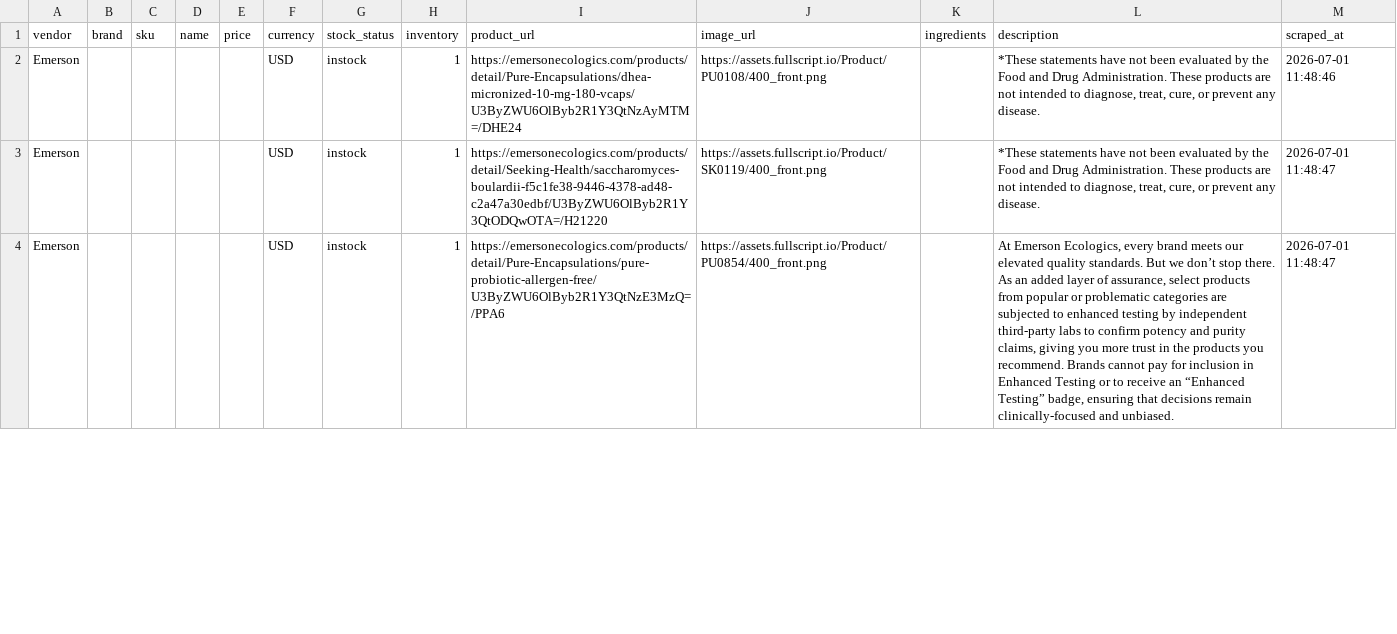
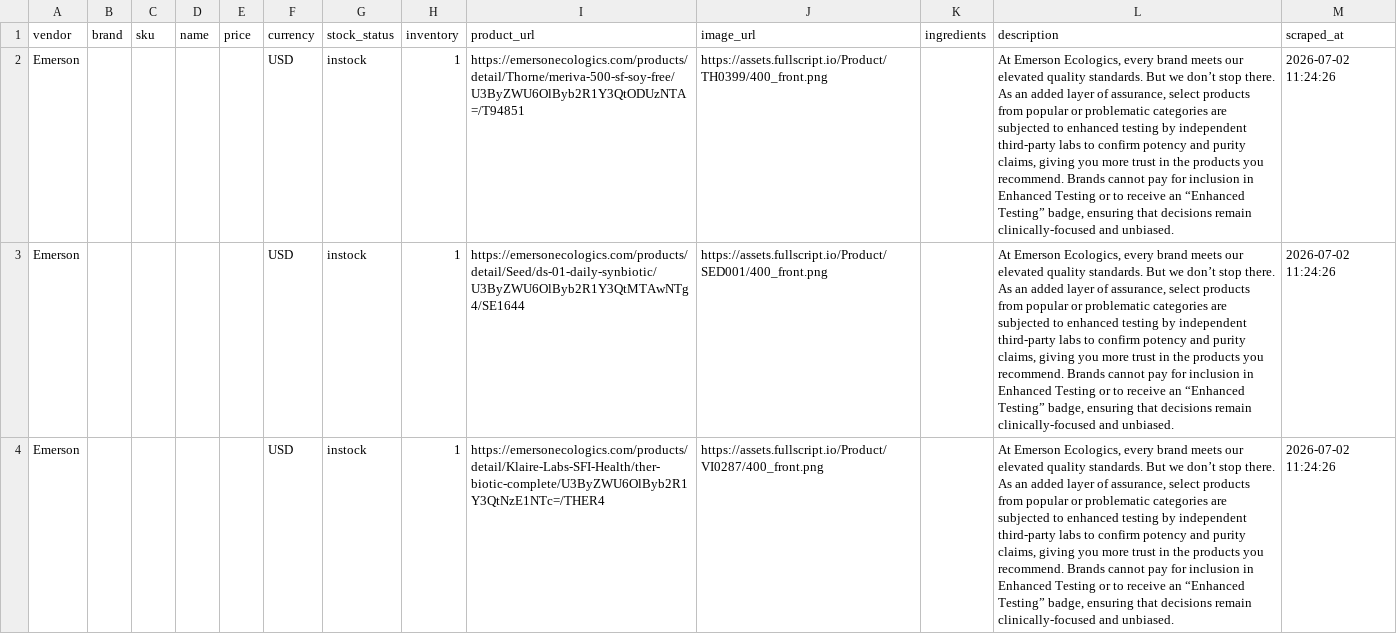
Before and after one commit to remystrong7/supplefind-imports, a CSV file: products.csv, drawn as a sheet; only a part is shown; the diff covers the shown part only; the diff names each change by its address in the sheet, - before the commit and + after, or states it on an @@ line.

```diff
--- a/products.csv
+++ b/products.csv
-I2 (product_url): https://emersonecologics.com/products/detail/Pure-Encapsulations/dhea-micronized-10-mg-180-vcaps/U3ByZWU6OlByb2R1Y3QtNzAyMTM=/DHE24
+I2 (product_url): https://emersonecologics.com/products/detail/Thorne/meriva-500-sf-soy-free/U3ByZWU6OlByb2R1Y3QtODUzNTA=/T94851
-J2 (image_url): https://assets.fullscript.io/Product/PU0108/400_front.png
+J2 (image_url): https://assets.fullscript.io/Product/TH0399/400_front.png
-L2:L3 (description): *These statements have not been evaluated by the Food and Drug Administration. These products are not intended to diagnose, treat, cure, or prevent any disease.
+L2:L3 (description): At Emerson Ecologics, every brand meets our elevated quality standards. But we don’t stop there. As an added layer of assurance, select products from popular or problematic categories are subjected to enhanced testing by independent third-party labs to confirm potency and purity claims, giving you more trust in the products you recommend. Brands cannot pay for inclusion in Enhanced Testing or to receive an “Enhanced Testing” badge, ensuring that decisions remain clinically-focused and unbiased.
-M2 (scraped_at): 2026-07-01 11:48:46
+M2 (scraped_at): 2026-07-02 11:24:26
-I3 (product_url): https://emersonecologics.com/products/detail/Seeking-Health/saccharomyces-boulardii-f5c1fe38-9446-4378-ad48-c2a47a30edbf/U3ByZWU6OlByb2R1Y3QtODQwOTA=/H21220
+I3 (product_url): https://emersonecologics.com/products/detail/Seed/ds-01-daily-synbiotic/U3ByZWU6OlByb2R1Y3QtMTAwNTg4/SE1644
-J3 (image_url): https://assets.fullscript.io/Product/SK0119/400_front.png
+J3 (image_url): https://assets.fullscript.io/Product/SED001/400_front.png
-M3:M4 (scraped_at): 2026-07-01 11:48:47
+M3:M4 (scraped_at): 2026-07-02 11:24:26
-I4 (product_url): https://emersonecologics.com/products/detail/Pure-Encapsulations/pure-probiotic-allergen-free/U3ByZWU6OlByb2R1Y3QtNzE3MzQ=/PPA6
+I4 (product_url): https://emersonecologics.com/products/detail/Klaire-Labs-SFI-Health/ther-biotic-complete/U3ByZWU6OlByb2R1Y3QtNzE1NTc=/THER4
-J4 (image_url): https://assets.fullscript.io/Product/PU0854/400_front.png
+J4 (image_url): https://assets.fullscript.io/Product/VI0287/400_front.png
```
Also changed, not shown: 72 edited cells elsewhere in this file.
